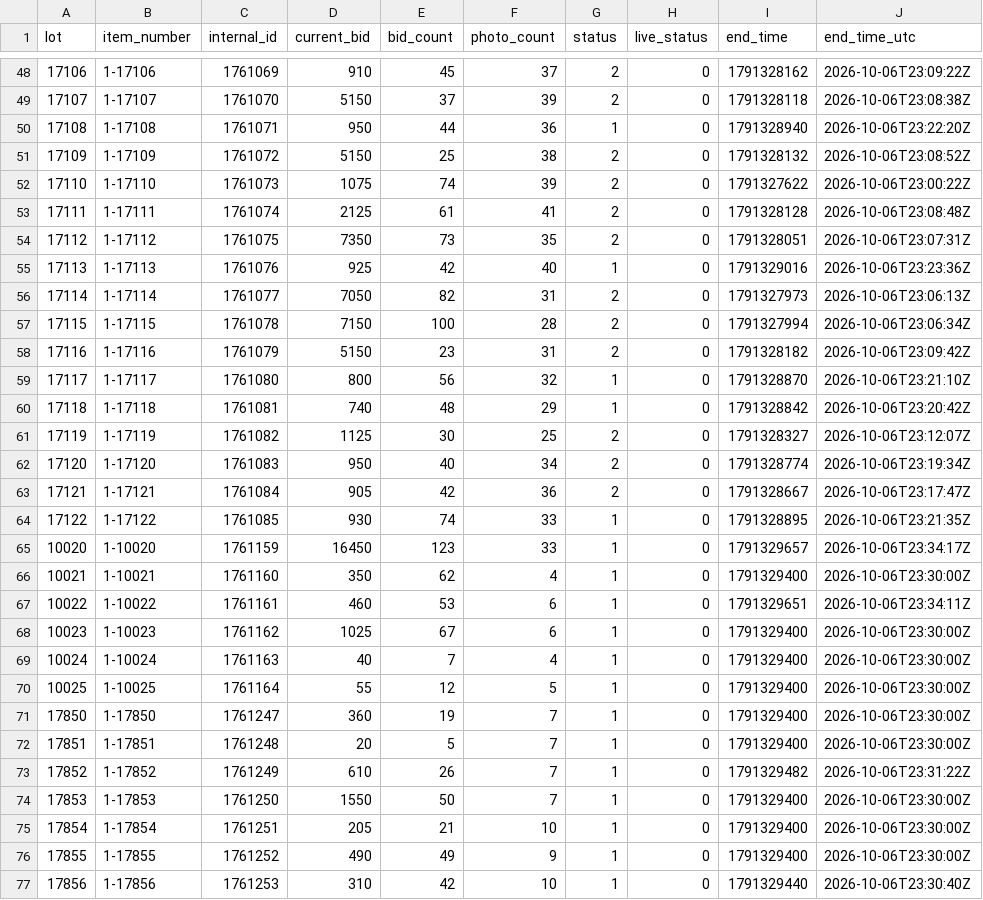
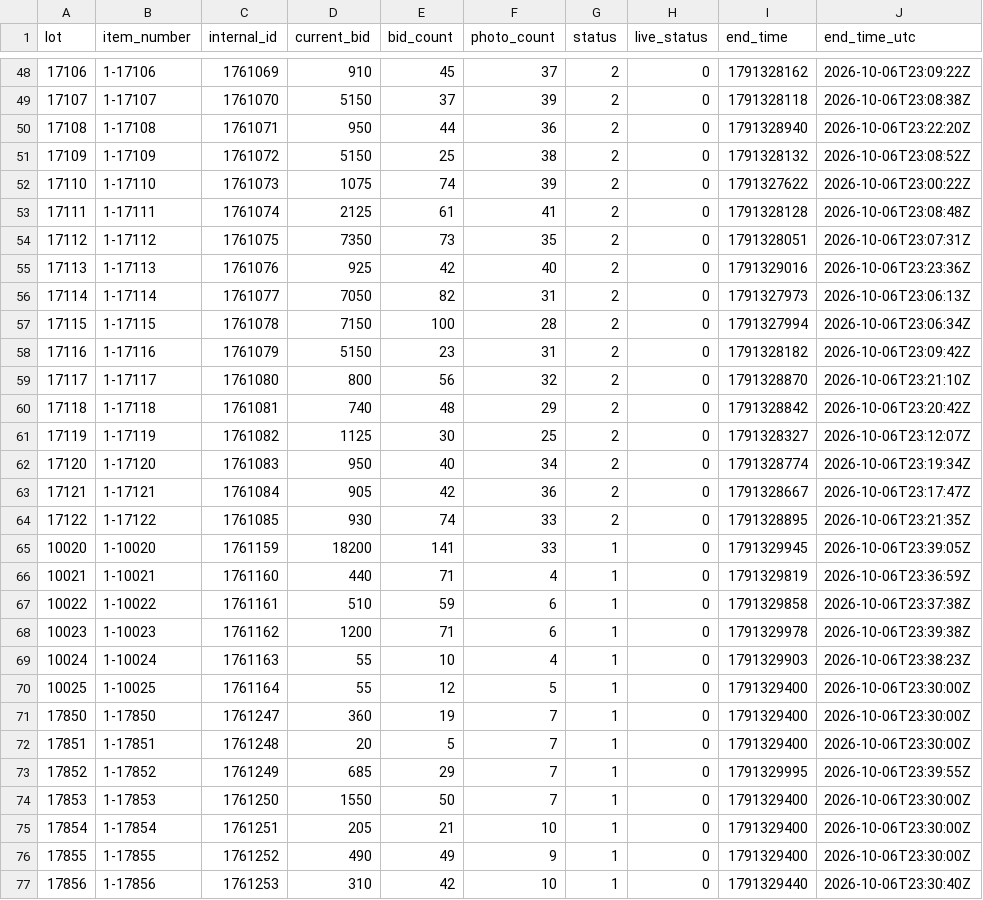
Before and after one commit to hatchmiw/orbitbid-auctions, a CSV file: auctions/1920/summary.csv, drawn as a sheet; only a part is shown, gaps mark what is left out; the diff covers the shown part only; the diff names each change by its address in the sheet, - before the commit and + after, or states it on an @@ line.

```diff
--- a/auctions/1920/summary.csv
+++ b/auctions/1920/summary.csv
-G50 (status): 1
+G50 (status): 2
-G55 (status): 1
+G55 (status): 2
-G59:G60 (status): 1
+G59:G60 (status): 2
-G64 (status): 1
+G64 (status): 2
-D65 (current_bid): 16450
+D65 (current_bid): 18200
-E65 (bid_count): 123
+E65 (bid_count): 141
-I65 (end_time): 1791329657
+I65 (end_time): 1791329945
-J65 (end_time_utc): 2026-10-06T23:34:17Z
+J65 (end_time_utc): 2026-10-06T23:39:05Z
-D66 (current_bid): 350
+D66 (current_bid): 440
-E66 (bid_count): 62
+E66 (bid_count): 71
-I66 (end_time): 1791329400
+I66 (end_time): 1791329819
-J66 (end_time_utc): 2026-10-06T23:30:00Z
+J66 (end_time_utc): 2026-10-06T23:36:59Z
-D67 (current_bid): 460
+D67 (current_bid): 510
-E67 (bid_count): 53
+E67 (bid_count): 59
-I67 (end_time): 1791329651
+I67 (end_time): 1791329858
-J67 (end_time_utc): 2026-10-06T23:34:11Z
+J67 (end_time_utc): 2026-10-06T23:37:38Z
-D68 (current_bid): 1025
+D68 (current_bid): 1200
-E68 (bid_count): 67
+E68 (bid_count): 71
-I68 (end_time): 1791329400
+I68 (end_time): 1791329978
-J68 (end_time_utc): 2026-10-06T23:30:00Z
+J68 (end_time_utc): 2026-10-06T23:39:38Z
-D69 (current_bid): 40
+D69 (current_bid): 55
-E69 (bid_count): 7
+E69 (bid_count): 10
-I69 (end_time): 1791329400
+I69 (end_time): 1791329903
-J69 (end_time_utc): 2026-10-06T23:30:00Z
+J69 (end_time_utc): 2026-10-06T23:38:23Z
-D73 (current_bid): 610
+D73 (current_bid): 685
-E73 (bid_count): 26
+E73 (bid_count): 29
-I73 (end_time): 1791329482
+I73 (end_time): 1791329995
-J73 (end_time_utc): 2026-10-06T23:31:22Z
+J73 (end_time_utc): 2026-10-06T23:39:55Z
```
Also changed, not shown: 128 edited cells elsewhere in this file, 4 other files.
